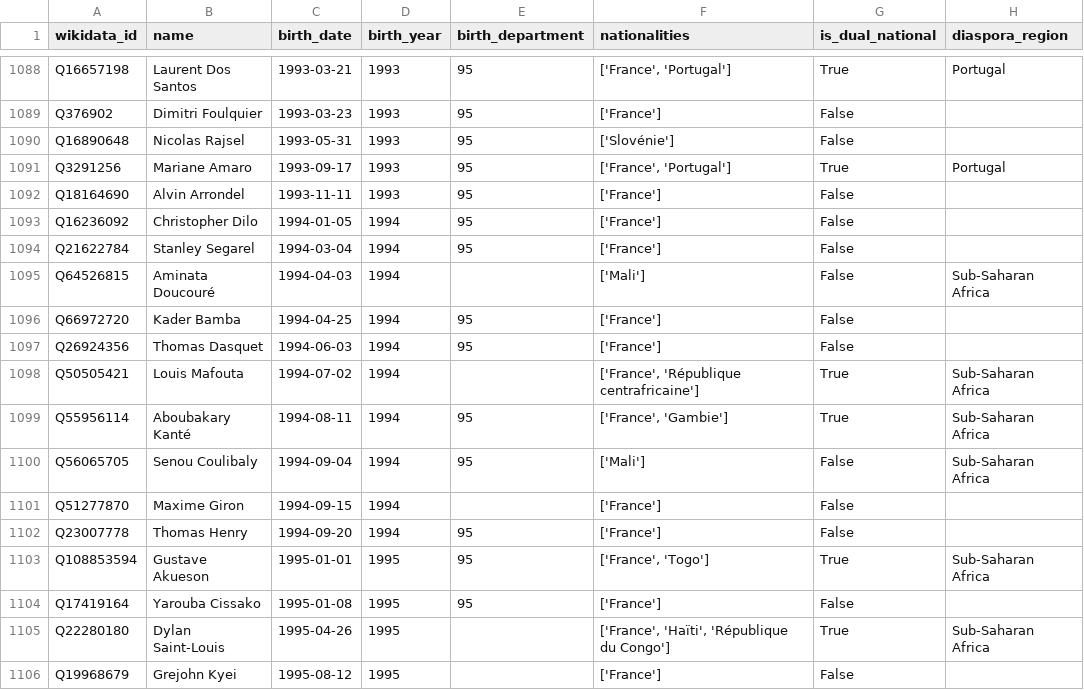
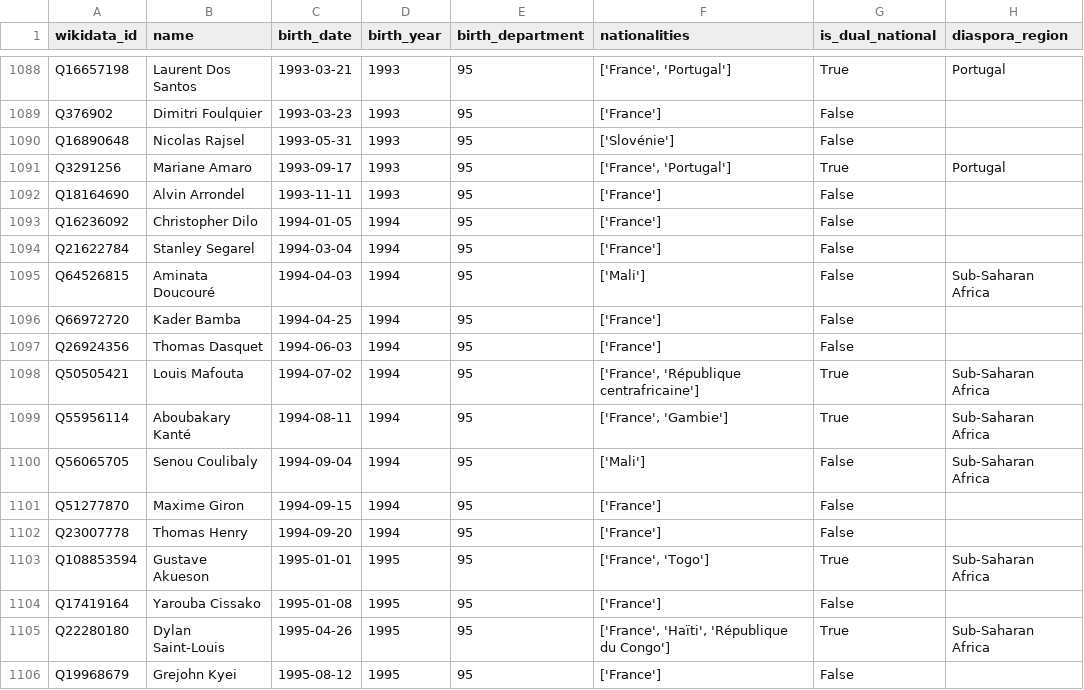
Before and after one commit to ironlam/psg-diaspora-dataset, a CSV file: data/huggingface/idf_footballers.csv, drawn as a sheet; only a part is shown, gaps mark what is left out; the diff covers the shown part only; the diff names each change by its address in the sheet, - before the commit and + after, or states it on an @@ line.

Commit message:
Fix app and add methodology explanations
- Fix department type conversion (int vs float)
- Add city mapping for better department extraction
- Update deprecated Streamlit/Plotly APIs
- Add methodology expander explaining data limitations:
  - Citizenship vs heritage (Mbappé/Pogba examples)
  - Birthplace vs childhood location
  - Wikidata coverage limitations
- Add tooltips on key metrics
- Reduce NaN departments from 194 to 89

```diff
--- a/data/huggingface/idf_footballers.csv
+++ b/data/huggingface/idf_footballers.csv
-E1095 (birth_department): (empty)
+E1095 (birth_department): 95
-E1098 (birth_department): (empty)
+E1098 (birth_department): 95
-E1101 (birth_department): (empty)
+E1101 (birth_department): 95
-E1105:E1106 (birth_department): (empty)
+E1105:E1106 (birth_department): 95
```
Also changed, not shown: 105 edited cells elsewhere in this file, 4 other files.
